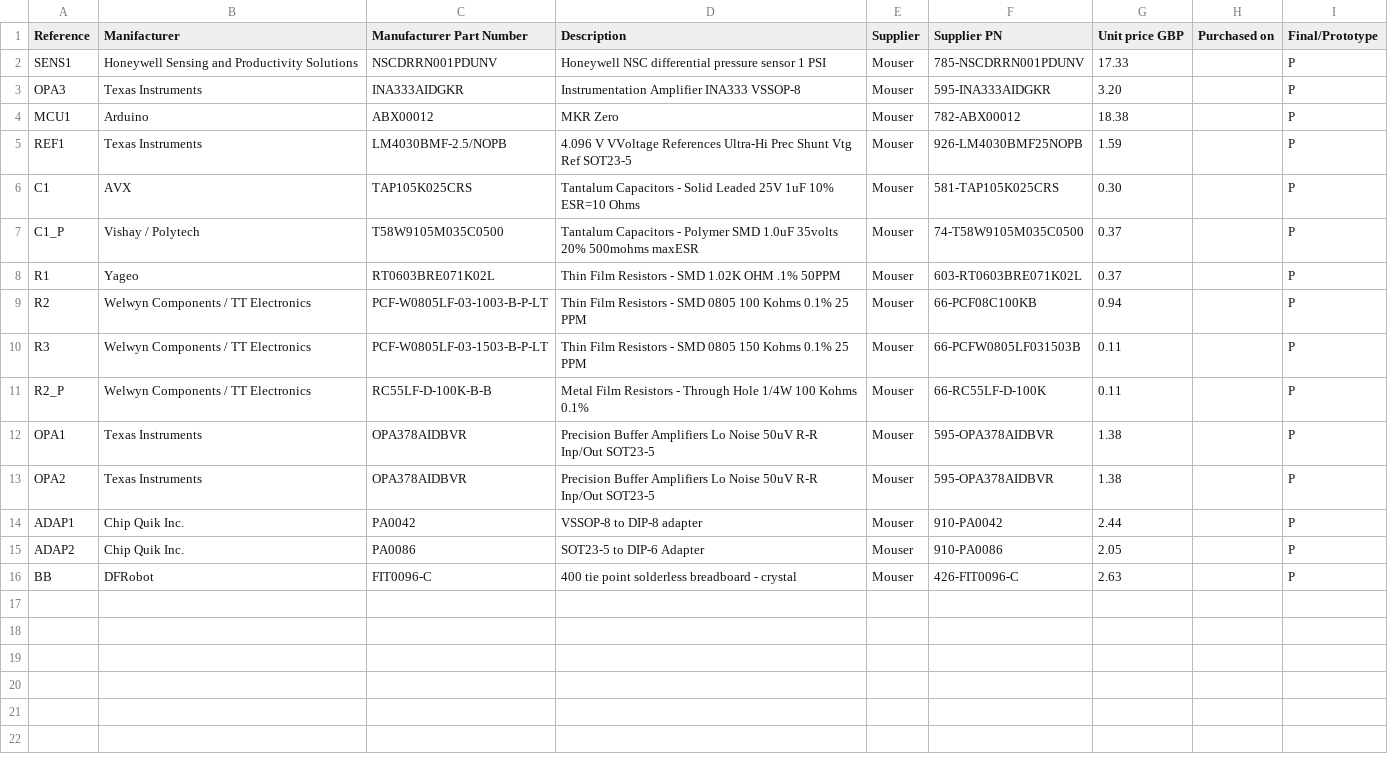
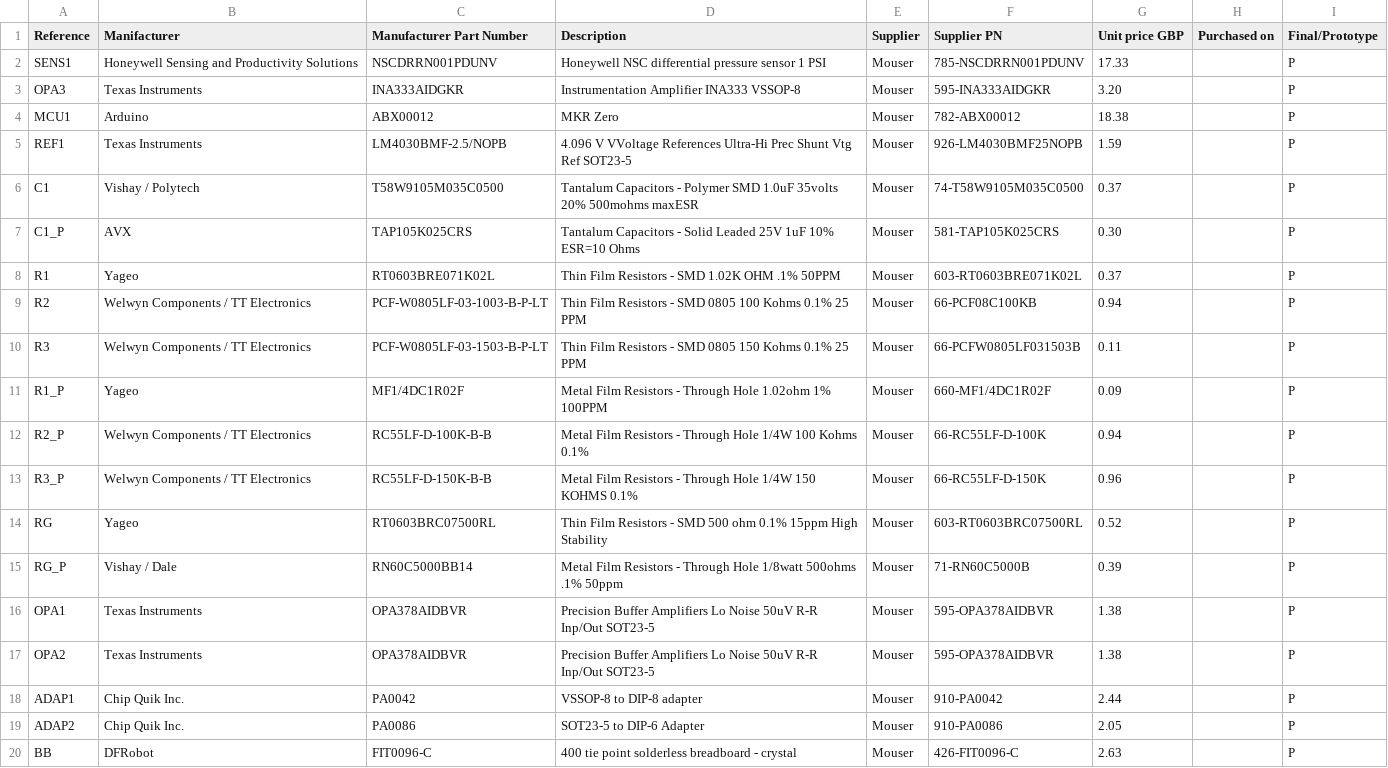
Before and after one commit to giulio-mazzotta/nasal-manometer, a CSV file: hardware/ComponentsList.csv, drawn as a sheet.

```diff
--- a/hardware/ComponentsList.csv
+++ b/hardware/ComponentsList.csv
@@ -5,4 +5,4 @@ MCU1,Arduino,ABX00012,MKR Zero,Mouser,782-ABX00012,18.38,,P
 REF1,Texas Instruments,LM4030BMF-2.5/NOPB,4.096 V VVoltage References Ultra-Hi Prec Shunt Vtg Ref SOT23-5,Mouser,926-LM4030BMF25NOPB,1.59,,P
-C1,AVX,TAP105K025CRS,Tantalum Capacitors - Solid Leaded 25V 1uF 10% ESR=10 Ohms,Mouser,581-TAP105K025CRS,0.30,,P
-C1_P,Vishay / Polytech,T58W9105M035C0500,Tantalum Capacitors - Polymer SMD 1.0uF 35volts 20% 500mohms maxESR,Mouser,74-T58W9105M035C0500,0.37,,P
+C1,Vishay / Polytech,T58W9105M035C0500,Tantalum Capacitors - Polymer SMD 1.0uF 35volts 20% 500mohms maxESR,Mouser,74-T58W9105M035C0500,0.37,,P
+C1_P,AVX,TAP105K025CRS,Tantalum Capacitors - Solid Leaded 25V 1uF 10% ESR=10 Ohms,Mouser,581-TAP105K025CRS,0.30,,P
 R1,Yageo,RT0603BRE071K02L,Thin Film Resistors - SMD 1.02K OHM .1% 50PPM,Mouser,603-RT0603BRE071K02L,0.37,,P
@@ -10,3 +10,7 @@ R2,Welwyn Components / TT Electronics,PCF-W0805LF-03-1003-B-P-LT,Thin Film Resis
 R3,Welwyn Components / TT Electronics,PCF-W0805LF-03-1503-B-P-LT,Thin Film Resistors - SMD 0805 150 Kohms 0.1% 25 PPM,Mouser,66-PCFW0805LF031503B,0.11,,P
-R2_P,Welwyn Components / TT Electronics,RC55LF-D-100K-B-B,Metal Film Resistors - Through Hole 1/4W 100 Kohms 0.1%,Mouser,66-RC55LF-D-100K,0.11,,P
+R1_P,Yageo,MF1/4DC1R02F,Metal Film Resistors - Through Hole 1.02ohm 1% 100PPM,Mouser,660-MF1/4DC1R02F,0.09,,P
+R2_P,Welwyn Components / TT Electronics,RC55LF-D-100K-B-B,Metal Film Resistors - Through Hole 1/4W 100 Kohms 0.1%,Mouser,66-RC55LF-D-100K,0.94,,P
+R3_P,Welwyn Components / TT Electronics,RC55LF-D-150K-B-B,Metal Film Resistors - Through Hole 1/4W 150 KOHMS 0.1%,Mouser,66-RC55LF-D-150K,0.96,,P
+RG,Yageo,RT0603BRC07500RL,Thin Film Resistors - SMD 500 ohm 0.1% 15ppm High Stability,Mouser,603-RT0603BRC07500RL,0.52,,P
+RG_P,Vishay / Dale,RN60C5000BB14,Metal Film Resistors - Through Hole 1/8watt 500ohms .1% 50ppm,Mouser,71-RN60C5000B,0.39,,P
 OPA1,Texas Instruments,OPA378AIDBVR,Precision Buffer Amplifiers Lo Noise 50uV R-R Inp/Out SOT23-5,Mouser,595-OPA378AIDBVR,1.38,,P
```
Also changed, not shown: 2 other files.
